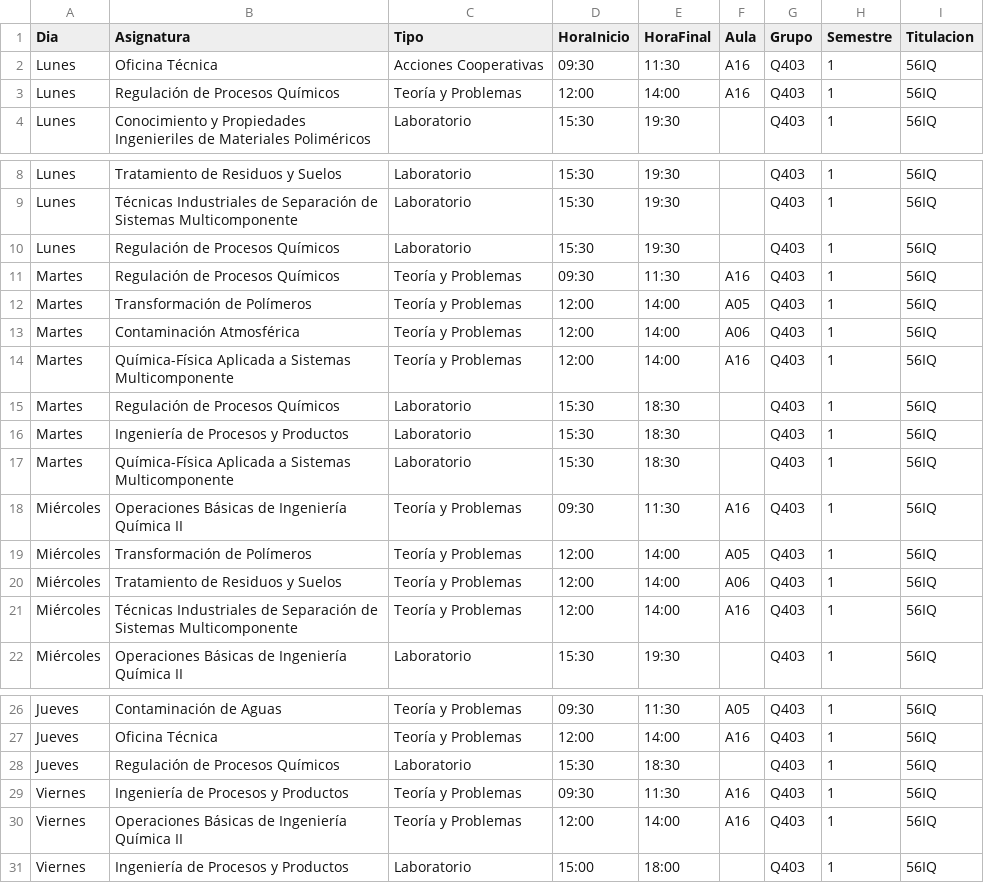
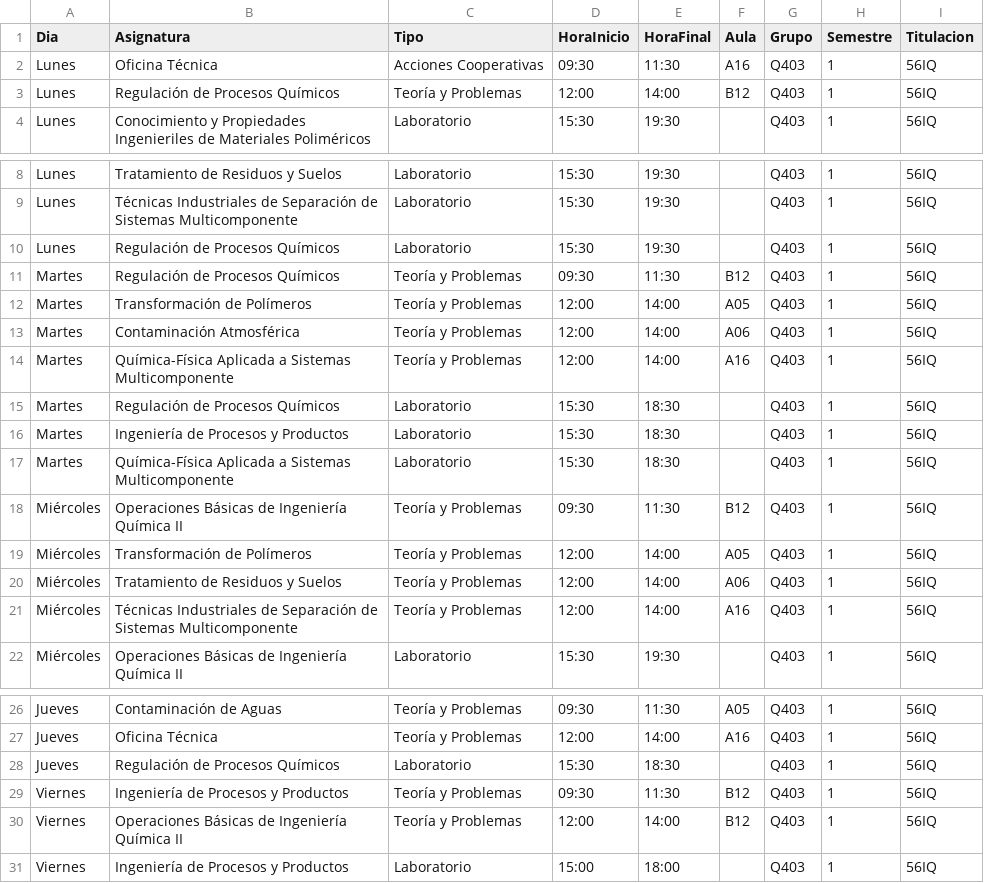
Before and after one commit to SOA-ETSIDI/horarios, a CSV file: csv/Q403_1.csv, drawn as a sheet; only a part is shown, gaps mark what is left out.

Commit message:
Actualiza horarios y aulas

```diff
--- a/csv/Q403_1.csv
+++ b/csv/Q403_1.csv
@@ -2,3 +2,3 @@
 "Lunes";"Oficina Técnica";"Acciones Cooperativas";"09:30";"11:30";"A16";"Q403";1;"56IQ"
-"Lunes";"Regulación de Procesos Químicos";"Teoría y Problemas";"12:00";"14:00";"A16";"Q403";1;"56IQ"
+"Lunes";"Regulación de Procesos Químicos";"Teoría y Problemas";"12:00";"14:00";"B12";"Q403";1;"56IQ"
 "Lunes";"Conocimiento y Propiedades Ingenieriles de Materiales Poliméricos";"Laboratorio";"15:30";"19:30";"";"Q403";1;"56IQ"
@@ -10,3 +10,3 @@
 "Lunes";"Regulación de Procesos Químicos";"Laboratorio";"15:30";"19:30";"";"Q403";1;"56IQ"
-"Martes";"Regulación de Procesos Químicos";"Teoría y Problemas";"09:30";"11:30";"A16";"Q403";1;"56IQ"
+"Martes";"Regulación de Procesos Químicos";"Teoría y Problemas";"09:30";"11:30";"B12";"Q403";1;"56IQ"
 "Martes";"Transformación de Polímeros";"Teoría y Problemas";"12:00";"14:00";"A05";"Q403";1;"56IQ"
@@ -17,3 +17,3 @@
 "Martes";"Química-Física Aplicada a Sistemas Multicomponente";"Laboratorio";"15:30";"18:30";"";"Q403";1;"56IQ"
-"Miércoles";"Operaciones Básicas de Ingeniería Química II";"Teoría y Problemas";"09:30";"11:30";"A16";"Q403";1;"56IQ"
+"Miércoles";"Operaciones Básicas de Ingeniería Química II";"Teoría y Problemas";"09:30";"11:30";"B12";"Q403";1;"56IQ"
 "Miércoles";"Transformación de Polímeros";"Teoría y Problemas";"12:00";"14:00";"A05";"Q403";1;"56IQ"
@@ -28,4 +28,4 @@
 "Jueves";"Regulación de Procesos Químicos";"Laboratorio";"15:30";"18:30";"";"Q403";1;"56IQ"
-"Viernes";"Ingeniería de Procesos y Productos";"Teoría y Problemas";"09:30";"11:30";"A16";"Q403";1;"56IQ"
-"Viernes";"Operaciones Básicas de Ingeniería Química II";"Teoría y Problemas";"12:00";"14:00";"A16";"Q403";1;"56IQ"
+"Viernes";"Ingeniería de Procesos y Productos";"Teoría y Problemas";"09:30";"11:30";"B12";"Q403";1;"56IQ"
+"Viernes";"Operaciones Básicas de Ingeniería Química II";"Teoría y Problemas";"12:00";"14:00";"B12";"Q403";1;"56IQ"
 "Viernes";"Ingeniería de Procesos y Productos";"Laboratorio";"15:00";"18:00";"";"Q403";1;"56IQ"
```
Also changed, not shown: 4 other files.
